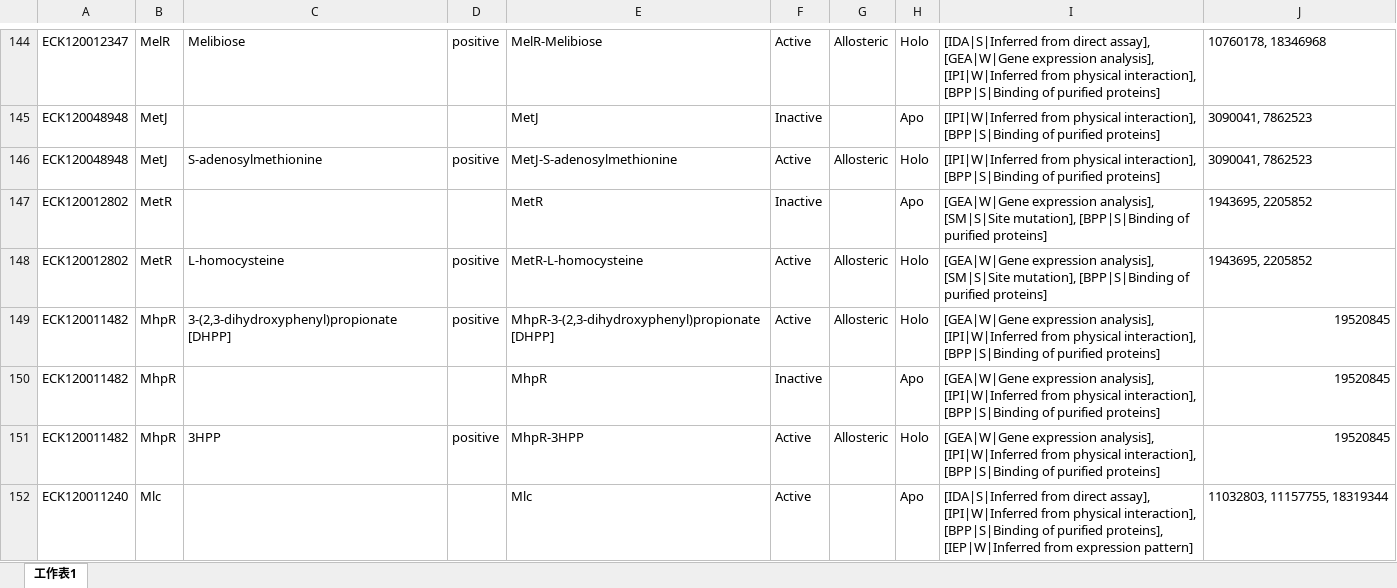
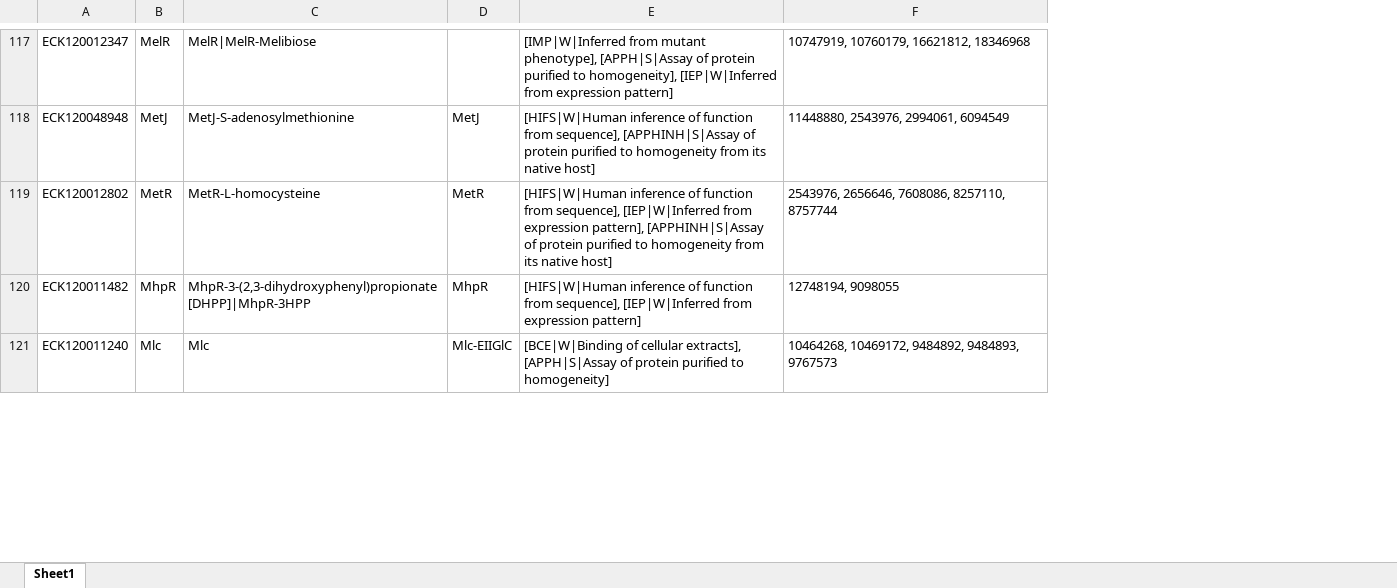
Before and after one commit to USTC-Software/BioPanoInitializeData, an Excel workbook: regulondb/collection/node/TF.xlsx, sheet Sheet1, drawn as a sheet; only a part is shown, gaps mark what is left out; values as stored, in another font and other column widths than the file's, no borders; removed rows and columns are numbered as before the commit, all else as after; the diff covers the shown part only; the diff names each change by its address in the sheet, - before the commit and + after, or states it on an @@ line.

Commit message:
Fix bug of uniprot importing that a lot of protein missed

```diff
--- a/regulondb/collection/node/TF.xlsx (sheet Sheet1)
+++ b/regulondb/collection/node/TF.xlsx (sheet Sheet1)
-sheet tab: 工作表1
+sheet tab: Sheet1
-column C, row 144: Melibiose; row 146: S-adenosylmethionine; rows 148-149: L-homocysteine | 3-(2,3-dihydroxyphenyl)propionate [DHPP]
-column D, row 144: positive; row 146: positive; rows 148-149: positive | positive
-column F, row 144: Active; row 146: Active; rows 148-149: Active | Active; row 152: Active
-column G, row 144: Allosteric; row 146: Allosteric; rows 148-149: Allosteric | Allosteric
-column H, row 144: Holo; row 146: Holo; rows 148-149: Holo | Holo; row 152: Apo
-column I, row 144: [IDA|S|Inferred from direct assay], [GEA|W|Gene expression analysis], [IPI|W|Inferred from physical interaction], [BPP|S|Binding of purified proteins]; row 146: [IPI|W|Inferred from physical interaction], [BPP|S|Binding of purified proteins]; rows 148-149: [GEA|W|Gene expression analysis], [SM|S|Site mutation], [BPP|S|Binding of purified proteins] | [GEA|W|Gene expression analysis], [IPI|W|Inferred from physical interaction], [BPP|S|Binding of purified proteins]; row 152: [IDA|S|Inferred from direct assay], [IPI|W|Inferred from physical interaction], [BPP|S|Binding of purified proteins], [IEP|W|Inferred from expression pattern]
-column J, row 144: 10760178, 18346968; row 146: 3090041, 7862523; rows 148-149: 1943695, 2205852 | 19520845; row 152: 11032803, 11157755, 18319344
+column D, rows 118-121: MetJ | MetR | MhpR | Mlc-EIIGlC
+column E, rows 117-121: [IMP|W|Inferred from mutant phenotype], [APPH|S|Assay of protein purified to homogeneity], [IEP|W|Inferred from expression pattern] | [HIFS|W|Human inference of function from sequence], [APPHINH|S|Assay of protein purified to homogeneity from its native host] | [HIFS|W|Human inference of function from sequence], [IEP|W|Inferred from expression pattern], [APPHINH|S|Assay of protein purified to homogeneity from its native host] | [HIFS|W|Human inference of function from sequence], [IEP|W|Inferred from expression pattern] | [BCE|W|Binding of cellular extracts], [APPH|S|Assay of protein purified to homogeneity]
+column F, rows 117-121: 10747919, 10760179, 16621812, 18346968 | 11448880, 2543976, 2994061, 6094549 | 2543976, 2656646, 7608086, 8257110, 8757744 | 12748194, 9098055 | 10464268, 10469172, 9484892, 9484893, 9767573
-C117: MelR-Melibiose
+C117: MelR|MelR-Melibiose
-row 145: ECK120048948 | MetJ |  |  | MetJ | Inactive |  | Apo | [IPI|W|Inferred from physical interaction], [BPP|S|Binding of purified proteins] | 3090041, 7862523
-row 147: ECK120012802 | MetR |  |  | MetR | Inactive |  | Apo | [GEA|W|Gene expression analysis], [SM|S|Site mutation], [BPP|S|Binding of purified proteins] | 1943695, 2205852
-C120: MhpR-3-(2,3-dihydroxyphenyl)propionate [DHPP]
+C120: MhpR-3-(2,3-dihydroxyphenyl)propionate [DHPP]|MhpR-3HPP
-row 150: ECK120011482 | MhpR |  |  | MhpR | Inactive |  | Apo | [GEA|W|Gene expression analysis], [IPI|W|Inferred from physical interaction], [BPP|S|Binding of purified proteins] | 19520845
-row 151: ECK120011482 | MhpR | 3HPP | positive | MhpR-3HPP | Active | Allosteric | Holo | [GEA|W|Gene expression analysis], [IPI|W|Inferred from physical interaction], [BPP|S|Binding of purified proteins] | 19520845
```
Also changed, not shown: 100 added rows, 139 removed rows and 22 edited cells elsewhere in this sheet, regulondb/collection/link/Gene_TF.xlsx, 42 other files.
